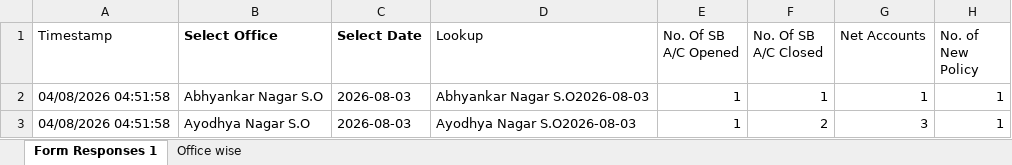
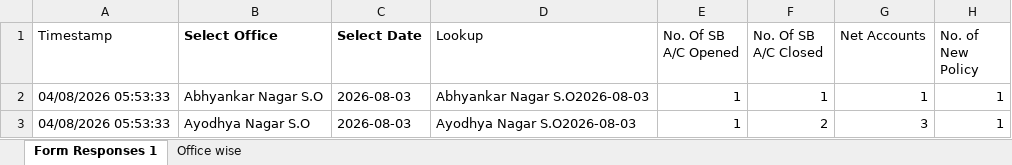
Before and after one commit to gpojarvis-sudo/nagvijay-smart-monitoring-system, an Excel workbook: report.xlsx, sheet Form Responses 1, drawn as a sheet; only a part is shown; values as stored, in another font and other column widths than the file's, no borders; table styles not drawn; the diff names each change by its address in the sheet, - before the commit and + after, or states it on an @@ line.

```diff
--- a/report.xlsx (sheet Form Responses 1)
+++ b/report.xlsx (sheet Form Responses 1)
-A2:A3 (Timestamp): 04/08/2026 04:51:58
+A2:A3 (Timestamp): 04/08/2026 05:53:33
```
Also changed, not shown: 5 other files.
